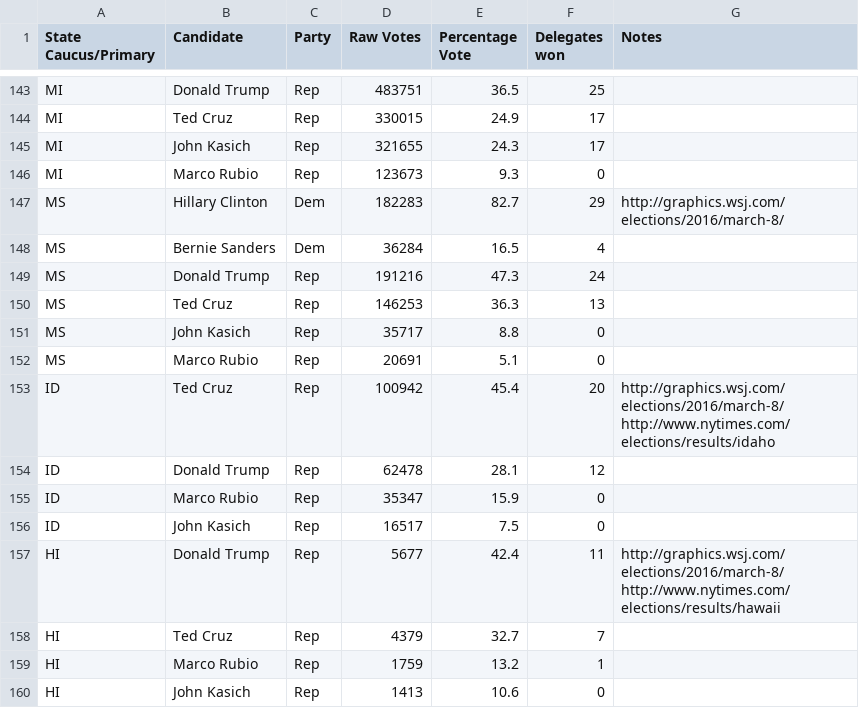
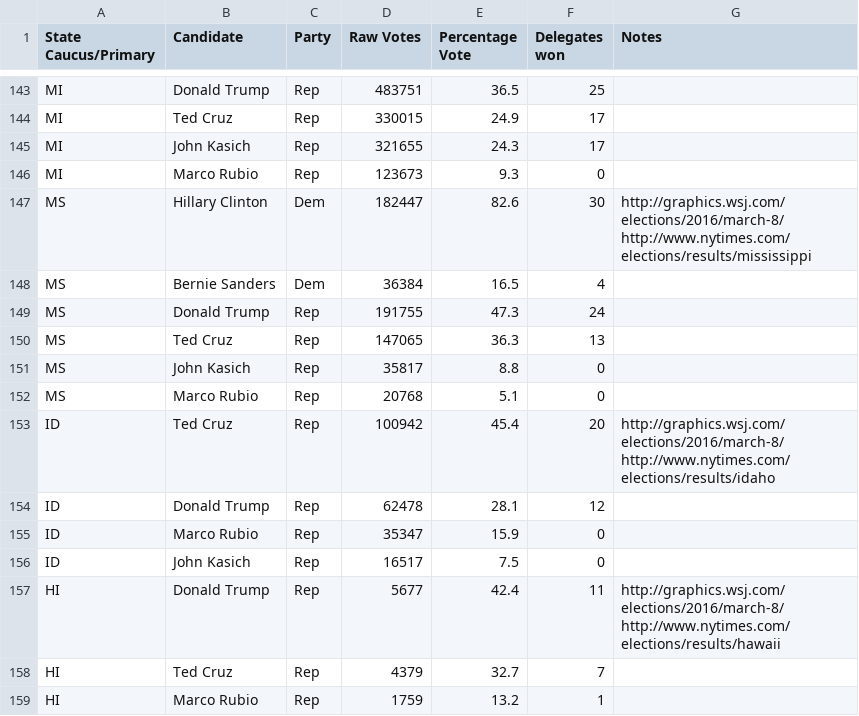
Before and after one commit to EdgeCaseBerg/Election2016, a CSV file: data/primaries.csv, drawn as a sheet; only a part is shown, gaps mark what is left out; the shorter side is filled out with more unchanged rows.

Commit message:
Update MS results
raw votes mainly, and delegate for HC

```diff
--- a/data/primaries.csv
+++ b/data/primaries.csv
@@ -146,8 +146,8 @@ MI,John Kasich,Rep,321655,24.3,17,
 MI,Marco Rubio,Rep,123673,9.3,0,
-MS,Hillary Clinton,Dem,182283,82.7,29,http://graphics.wsj.com/elections/2016/march-8/
-MS,Bernie Sanders,Dem,36284,16.5,4,
-MS,Donald Trump,Rep,191216,47.3,24,
-MS,Ted Cruz,Rep,146253,36.3,13,
-MS,John Kasich,Rep,35717,8.8,0,
-MS,Marco Rubio,Rep,20691,5.1,0,
+MS,Hillary Clinton,Dem,182447,82.6,30,http://graphics.wsj.com/elections/2016/march-8/ http://www.nytimes.com/elections/results/mississippi
+MS,Bernie Sanders,Dem,36384,16.5,4,
+MS,Donald Trump,Rep,191755,47.3,24,
+MS,Ted Cruz,Rep,147065,36.3,13,
+MS,John Kasich,Rep,35817,8.8,0,
+MS,Marco Rubio,Rep,20768,5.1,0,
 ID,Ted Cruz,Rep,100942,45.4,20,http://graphics.wsj.com/elections/2016/march-8/ http://www.nytimes.com/elections/results/idaho
```
